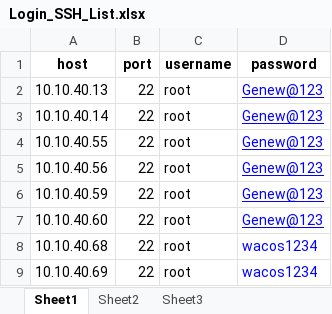
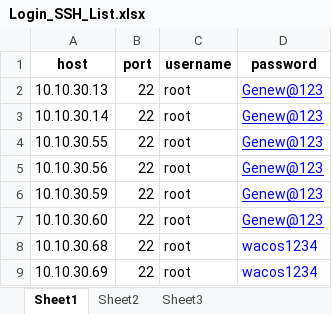
Before and after one commit to LegendaryScriptGenew/tools_box, an Excel workbook: input/Login_SSH_List.xlsx, sheet Sheet1, drawn as a sheet; values as stored, in another font and other column widths than the file's, no borders; the diff names each change by its address in the sheet, - before the commit and + after, or states it on an @@ line.

```diff
--- a/input/Login_SSH_List.xlsx (sheet Sheet1)
+++ b/input/Login_SSH_List.xlsx (sheet Sheet1)
-A2 (host): 10.10.40.13
+A2 (host): 10.10.30.13
-A3 (host): 10.10.40.14
+A3 (host): 10.10.30.14
-A4 (host): 10.10.40.55
+A4 (host): 10.10.30.55
-A5 (host): 10.10.40.56
+A5 (host): 10.10.30.56
-A6 (host): 10.10.40.59
+A6 (host): 10.10.30.59
-A7 (host): 10.10.40.60
+A7 (host): 10.10.30.60
-A8 (host): 10.10.40.68
+A8 (host): 10.10.30.68
-A9 (host): 10.10.40.69
+A9 (host): 10.10.30.69
```
Also changed, not shown: 1 other file.
